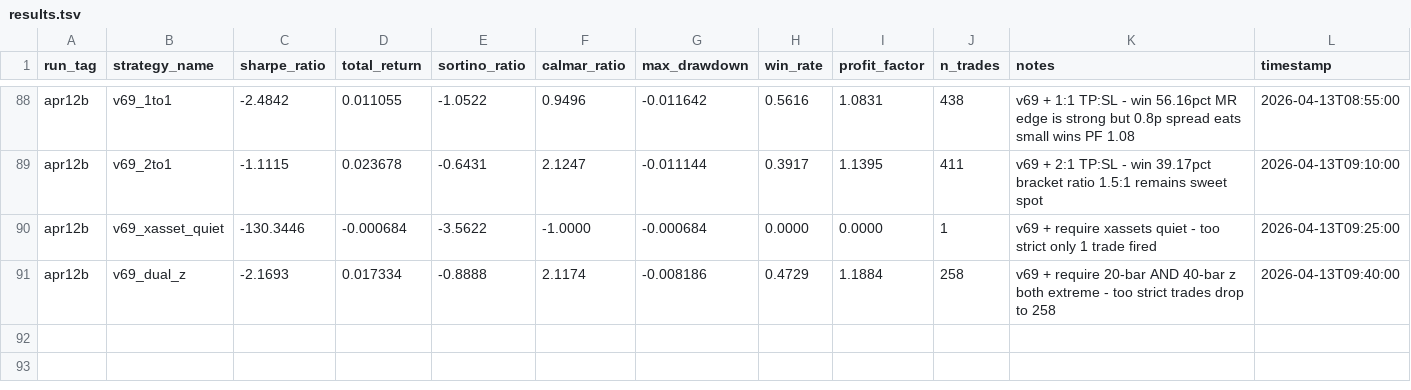
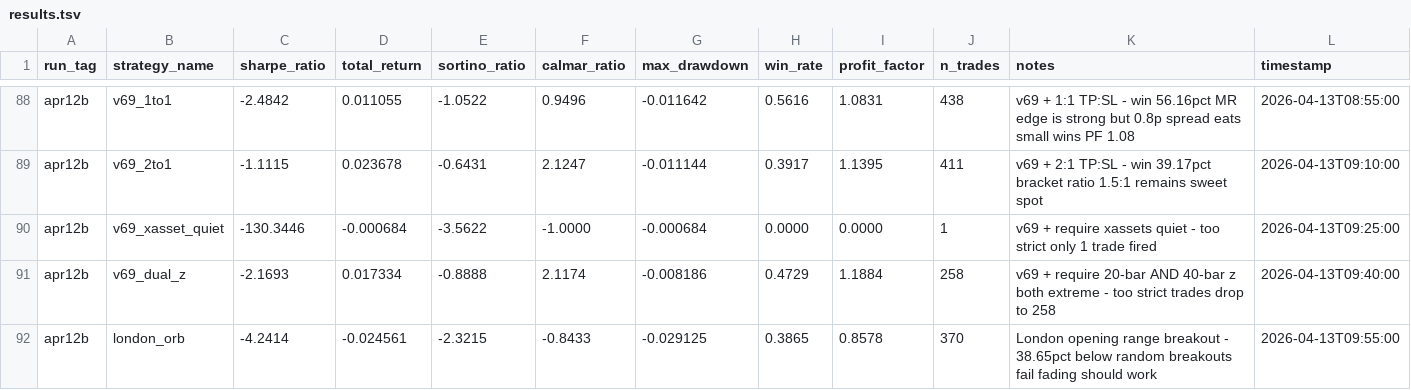
Before and after one commit to arshchawla21/autoresearch-trader, a TSV file: results.tsv, drawn as a sheet; only a part is shown, gaps mark what is left out; the diff names each change by its address in the sheet, - before the commit and + after, or states it on an @@ line.

Commit message:
v77-london-orb: opening range breakout | sharpe=-4.24

```diff
--- a/results.tsv
+++ b/results.tsv
+row 92: apr12b | london_orb | -4.2414 | -0.024561 | -2.3215 | -0.8433 | -0.029125 | 0.3865 | 0.8578 | 370 | London opening range breakout - 38.65pct below random breakouts fail fading should work | 2026-04-13T09:55:00
```
Also changed, not shown: 1 other file.
